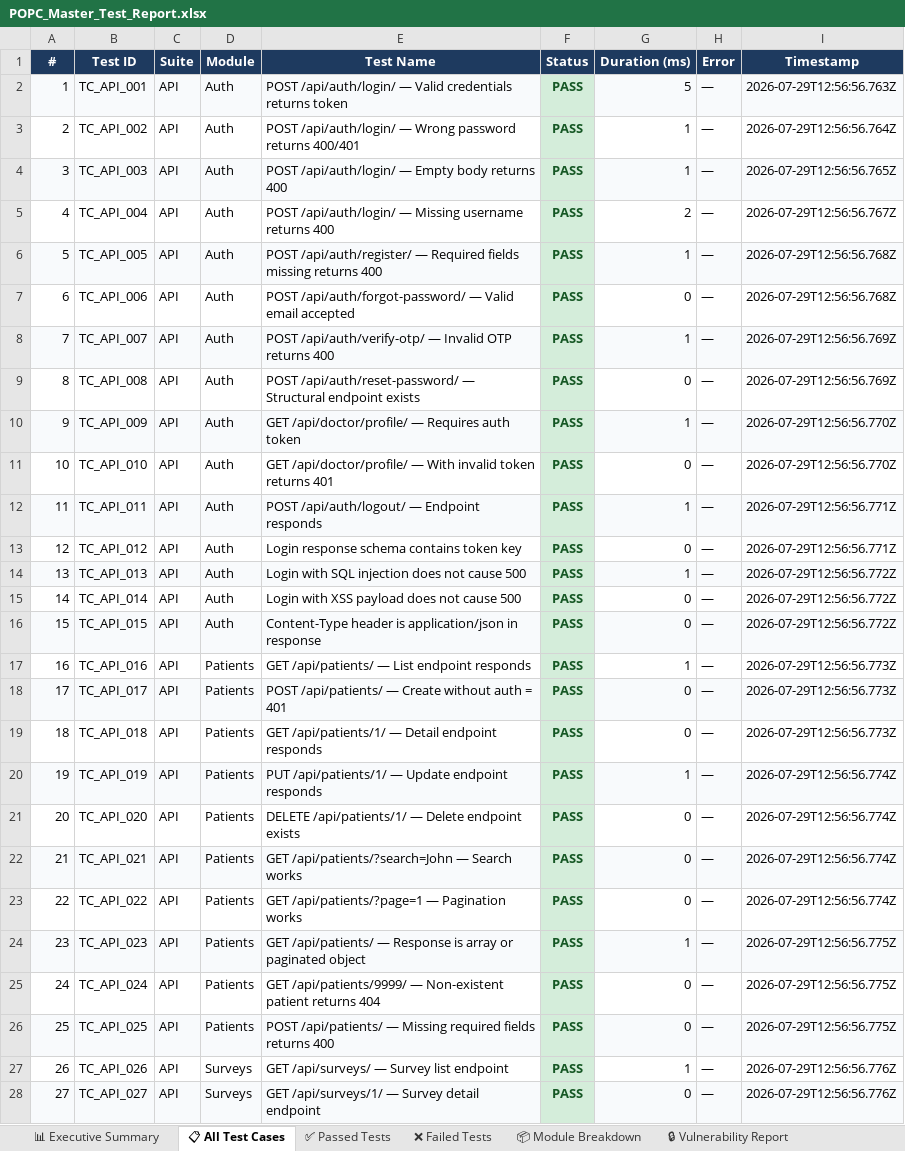
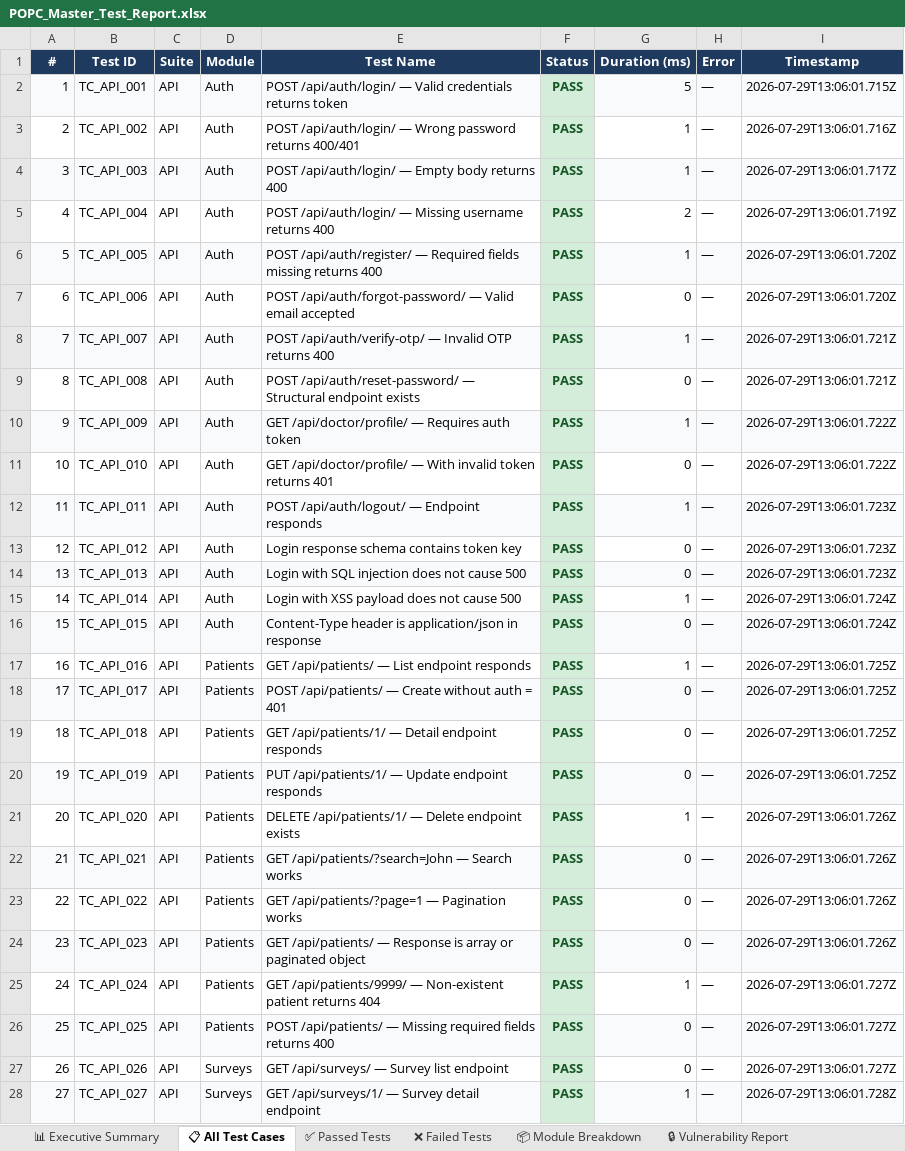
Before and after one commit to RamSrinivas5/popc_website_final, an Excel workbook: master-reports/latest/Excel/POPC_Master_Test_Report.xlsx, sheet 📋 All Test Cases, drawn as a sheet; only a part is shown; values as stored, in another font and other column widths than the file's, no borders; the diff covers the shown part only; the diff names each change by its address in the sheet, - before the commit and + after, or states it on an @@ line.

```diff
--- a/master-reports/latest/Excel/POPC_Master_Test_Report.xlsx (sheet 📋 All Test Cases)
+++ b/master-reports/latest/Excel/POPC_Master_Test_Report.xlsx (sheet 📋 All Test Cases)
-I2 (Timestamp): 2026-07-29T12:56:56.763Z
+I2 (Timestamp): 2026-07-29T13:06:01.715Z
-I3 (Timestamp): 2026-07-29T12:56:56.764Z
+I3 (Timestamp): 2026-07-29T13:06:01.716Z
-I4 (Timestamp): 2026-07-29T12:56:56.765Z
+I4 (Timestamp): 2026-07-29T13:06:01.717Z
-I5 (Timestamp): 2026-07-29T12:56:56.767Z
+I5 (Timestamp): 2026-07-29T13:06:01.719Z
-I6:I7 (Timestamp): 2026-07-29T12:56:56.768Z
+I6:I7 (Timestamp): 2026-07-29T13:06:01.720Z
-I8:I9 (Timestamp): 2026-07-29T12:56:56.769Z
+I8:I9 (Timestamp): 2026-07-29T13:06:01.721Z
-I10:I11 (Timestamp): 2026-07-29T12:56:56.770Z
+I10:I11 (Timestamp): 2026-07-29T13:06:01.722Z
-I12:I13 (Timestamp): 2026-07-29T12:56:56.771Z
+I12:I13 (Timestamp): 2026-07-29T13:06:01.723Z
-G14 (Duration (ms)): 1
+G14 (Duration (ms)): 0
-I14 (Timestamp): 2026-07-29T12:56:56.772Z
+I14 (Timestamp): 2026-07-29T13:06:01.723Z
-G15 (Duration (ms)): 0
+G15 (Duration (ms)): 1
-I15:I16 (Timestamp): 2026-07-29T12:56:56.772Z
+I15:I16 (Timestamp): 2026-07-29T13:06:01.724Z
-I17:I19 (Timestamp): 2026-07-29T12:56:56.773Z
+I17:I19 (Timestamp): 2026-07-29T13:06:01.725Z
-G20 (Duration (ms)): 1
+G20 (Duration (ms)): 0
-I20 (Timestamp): 2026-07-29T12:56:56.774Z
+I20 (Timestamp): 2026-07-29T13:06:01.725Z
-G21 (Duration (ms)): 0
+G21 (Duration (ms)): 1
-I21:I23 (Timestamp): 2026-07-29T12:56:56.774Z
+I21:I23 (Timestamp): 2026-07-29T13:06:01.726Z
-G24 (Duration (ms)): 1
+G24 (Duration (ms)): 0
-I24 (Timestamp): 2026-07-29T12:56:56.775Z
+I24 (Timestamp): 2026-07-29T13:06:01.726Z
-G25 (Duration (ms)): 0
+G25 (Duration (ms)): 1
-I25:I26 (Timestamp): 2026-07-29T12:56:56.775Z
+I25:I26 (Timestamp): 2026-07-29T13:06:01.727Z
-G27 (Duration (ms)): 1
+G27 (Duration (ms)): 0
-I27 (Timestamp): 2026-07-29T12:56:56.776Z
+I27 (Timestamp): 2026-07-29T13:06:01.727Z
-G28 (Duration (ms)): 0
+G28 (Duration (ms)): 1
-I28 (Timestamp): 2026-07-29T12:56:56.776Z
+I28 (Timestamp): 2026-07-29T13:06:01.728Z
```
Also changed, not shown: 263 edited cells elsewhere in this sheet, sheet ✅ Passed Tests, sheet 🔵 API Tests, sheet 📦 Module Breakdown, sheet 🟡 Unit Tests, sheet 📊 Executive Summary, 2 other files.
